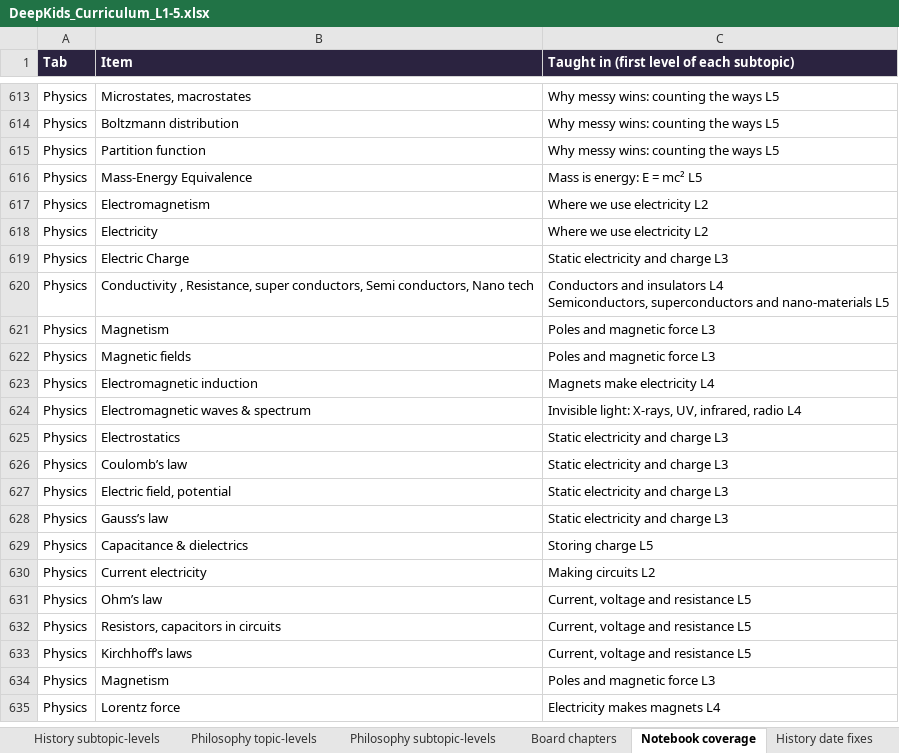
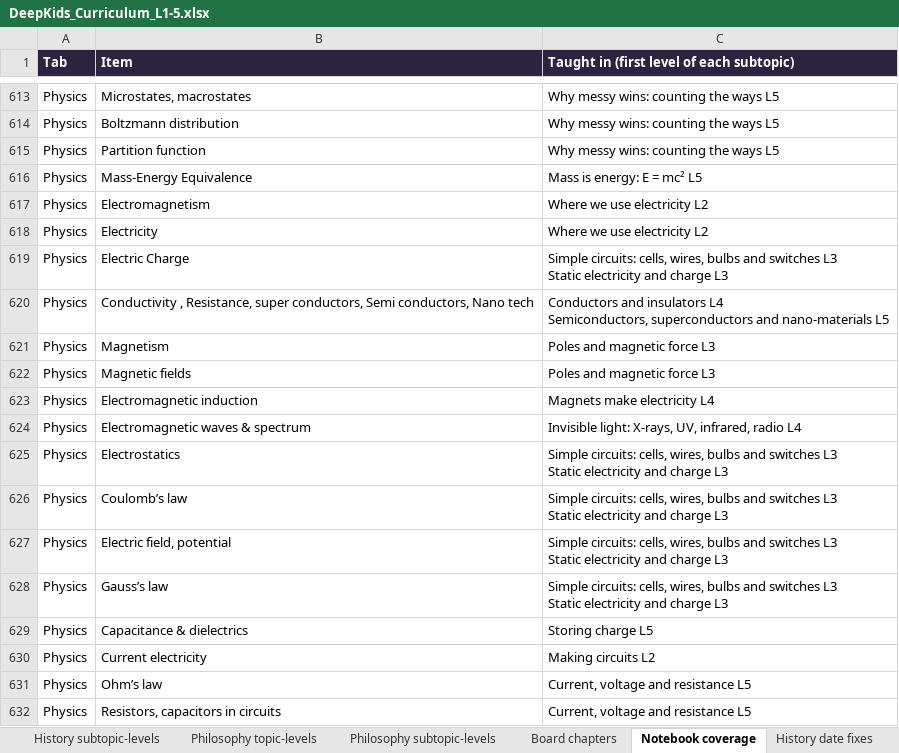
Before and after one commit to sahyujyahs-bot/DeepKids, an Excel workbook: app/DeepKids_Curriculum_L1-5.xlsx, sheet Notebook coverage, drawn as a sheet; only a part is shown, gaps mark what is left out; the shorter side is filled out with more unchanged rows; values as stored, in another font and other column widths than the file's, no borders; ↵ is a line break in a cell; the diff names each change by its address in the sheet, - before the commit and + after, or states it on an @@ line.

```diff
--- a/app/DeepKids_Curriculum_L1-5.xlsx (sheet Notebook coverage)
+++ b/app/DeepKids_Curriculum_L1-5.xlsx (sheet Notebook coverage)
-C619: Static electricity…
+C619: Simple circuits: cells, wires, bulbs and switches L3 ↵ Static electricity…
-C625:C628: Static electricity…
+C625:C628: Simple circuits: cells, wires, bulbs and switches L3 ↵ Static electricity…
```
Also changed, not shown: sheet Science subtopic-levels, sheet Read me, sheet Science topic-levels, 35 other files.
